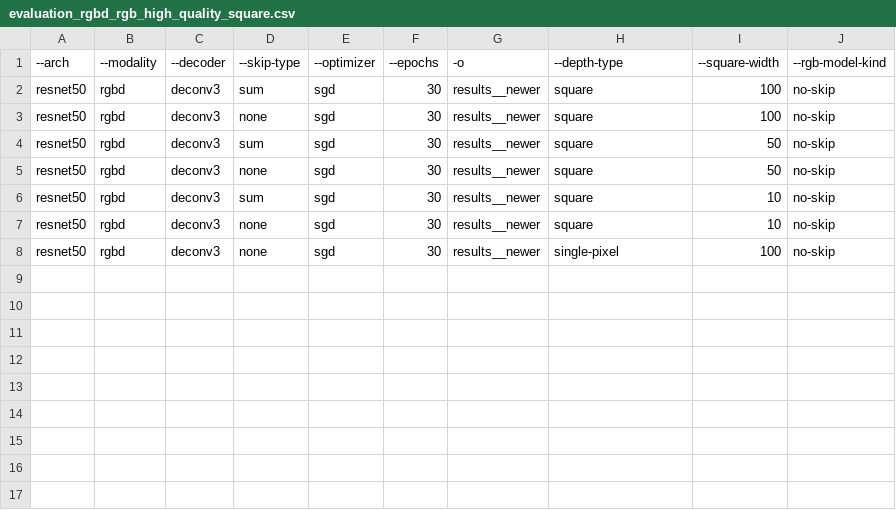
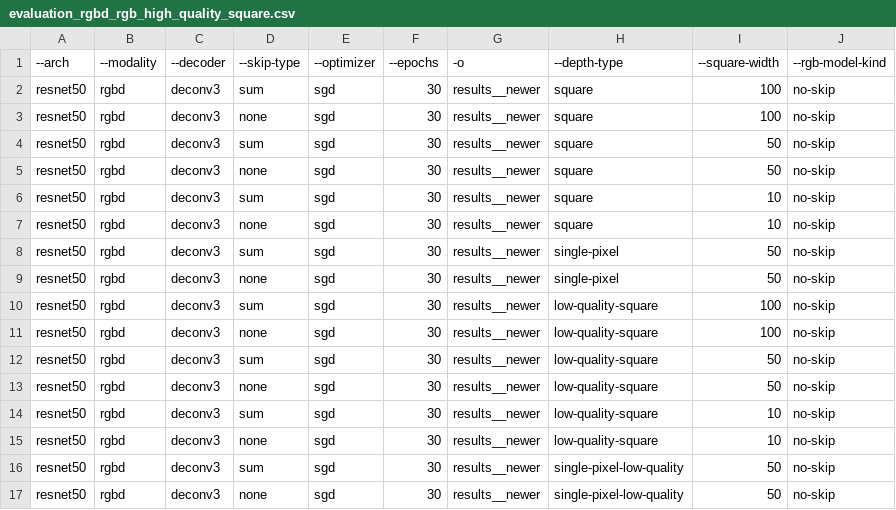
Before and after one commit to chm90/sparse-to-dense.pytorch, a CSV file: runs/evaluation_rgbd_rgb_high_quality_square.csv, drawn as a sheet.

```diff
--- a/runs/evaluation_rgbd_rgb_high_quality_square.csv
+++ b/runs/evaluation_rgbd_rgb_high_quality_square.csv
@@ -7,2 +7,11 @@ resnet50, rgbd, deconv3, sum, sgd, 30, results__newer, square, 10, no-skip
 resnet50, rgbd, deconv3, none, sgd, 30, results__newer, square, 10, no-skip
-resnet50, rgbd, deconv3, none, sgd, 30, results__newer, single-pixel, 100, no-skip
+resnet50, rgbd, deconv3, sum, sgd, 30, results__newer, single-pixel, 50, no-skip
+resnet50, rgbd, deconv3, none, sgd, 30, results__newer, single-pixel, 50, no-skip
+resnet50, rgbd, deconv3, sum, sgd, 30, results__newer, low-quality-square, 100, no-skip
+resnet50, rgbd, deconv3, none, sgd, 30, results__newer, low-quality-square, 100, no-skip
+resnet50, rgbd, deconv3, sum, sgd, 30, results__newer, low-quality-square, 50, no-skip
+resnet50, rgbd, deconv3, none, sgd, 30, results__newer, low-quality-square, 50, no-skip
+resnet50, rgbd, deconv3, sum, sgd, 30, results__newer, low-quality-square, 10, no-skip
+resnet50, rgbd, deconv3, none, sgd, 30, results__newer, low-quality-square, 10, no-skip
+resnet50, rgbd, deconv3, sum, sgd, 30, results__newer, single-pixel-low-quality, 50,  no-skip
+resnet50, rgbd, deconv3, none, sgd, 30, results__newer, single-pixel-low-quality, 50,  no-skip
```
Also changed, not shown: runs/evaluation_rgbd_rgb_low_quality_square.csv, 4 other files.
